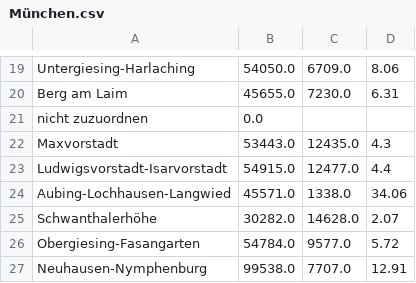
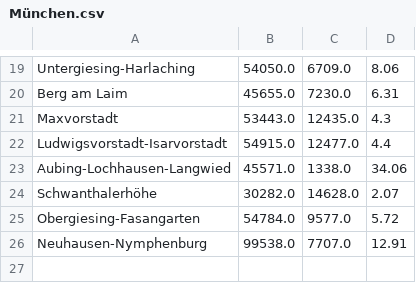
Before and after one commit to schakalakka/uab-ri, a CSV file: districts/München.csv, drawn as a sheet; only a part is shown, gaps mark what is left out.

Commit message:
check and correct some geojson files to be in compliance with the districts population density data

```diff
--- a/districts/München.csv
+++ b/districts/München.csv
@@ -20,3 +20,2 @@ Untergiesing-Harlaching;54050.0;6709.0;8.06
 Berg am Laim;45655.0;7230.0;6.31
-nicht zuzuordnen;0.0;;
 Maxvorstadt;53443.0;12435.0;4.3
```
Also changed, not shown: 5 other files.
